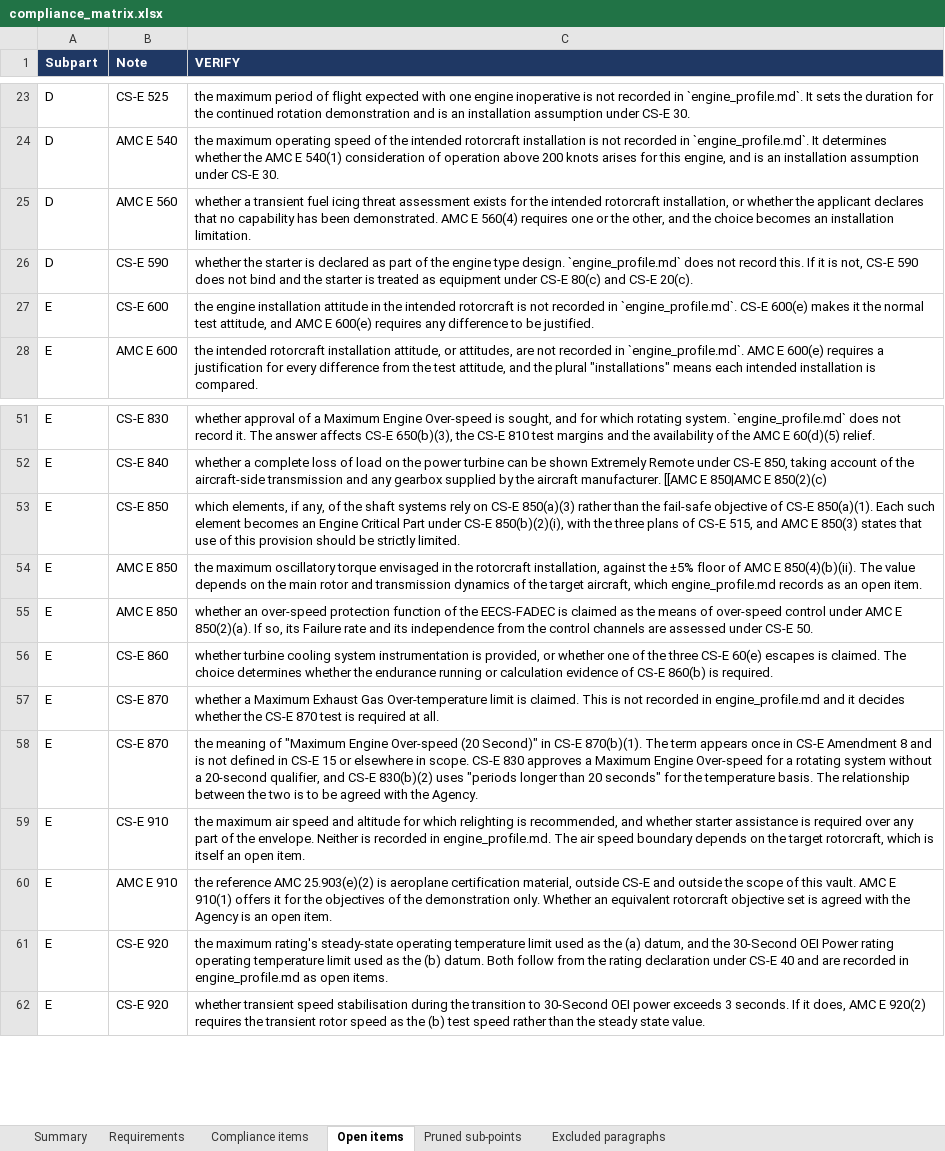
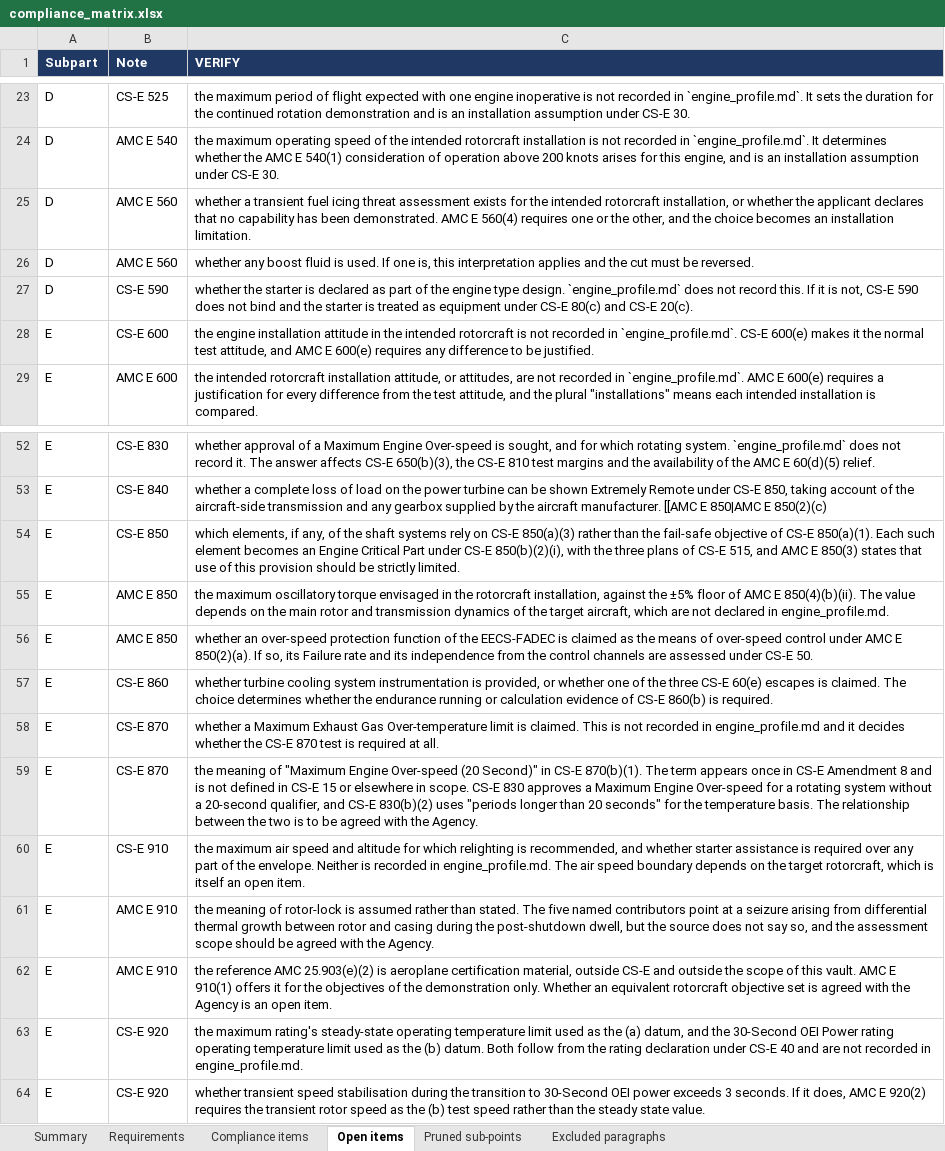
Before and after one commit to evrenge/CS-E, an Excel workbook: deck/compliance_matrix.xlsx, sheet Open items, drawn as a sheet; only a part is shown, gaps mark what is left out; values as stored, in another font and other column widths than the file's, no borders; addresses are those after the commit; the diff names each change by its address in the sheet, - before the commit and + after, or states it on an @@ line.

```diff
--- a/deck/compliance_matrix.xlsx (sheet Open items)
+++ b/deck/compliance_matrix.xlsx (sheet Open items)
+row 26: D | AMC E 560 | whether any boost fluid is used. If one is, this interpretation applies and the cut must be reversed.
-C55 (VERIFY): …aircraft, which engine_profile.md records as an open item.
+C55 (VERIFY): …aircraft, which are not declared in engine_profile.md.
+row 61: E | AMC E 910 | the meaning of rotor-lock is assumed rather than stated. The five named contributors point at a seizure arising from differential thermal growth between rotor and casing during the post-shutdown dwell, but the source does not say so, and the assessment scope should be agreed with the Agency.
-C63 (VERIFY): …and are recorded in engine_profile.md as open items.
+C63 (VERIFY): …and are not recorded in engine_profile.md.
```
Also changed, not shown: sheet Requirements, sheet Summary, sheet Compliance items, sheet Pruned sub-points, 18 other files.
